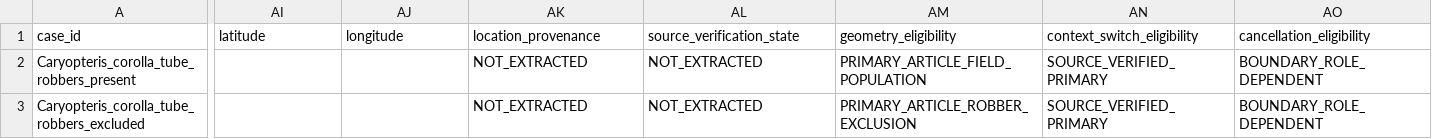
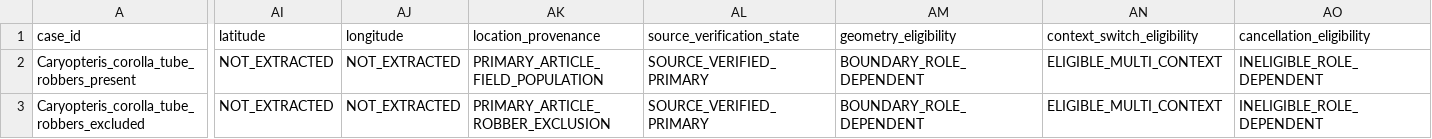
Before and after one commit to zuizui0223/sch, a CSV file: data/SCH_MACROECOLOGY_H2_CONTEXT_CASES_BATCH2_V1.csv, drawn as a sheet; only a part is shown, gaps mark what is left out; the diff covers the shown part only; the diff names each change by its address in the sheet, - before the commit and + after, or states it on an @@ line.

Commit message:
Serialize Caryopteris H2 cases to exact schema

```diff
--- a/data/SCH_MACROECOLOGY_H2_CONTEXT_CASES_BATCH2_V1.csv
+++ b/data/SCH_MACROECOLOGY_H2_CONTEXT_CASES_BATCH2_V1.csv
-AI2:AI3 (latitude): (empty)
+AI2:AI3 (latitude): NOT_EXTRACTED
-AJ2:AJ3 (longitude): (empty)
+AJ2:AJ3 (longitude): NOT_EXTRACTED
-AK2 (location_provenance): NOT_EXTRACTED
+AK2 (location_provenance): PRIMARY_ARTICLE_FIELD_POPULATION
-AL2:AL3 (source_verification_state): NOT_EXTRACTED
+AL2:AL3 (source_verification_state): SOURCE_VERIFIED_PRIMARY
-AM2 (geometry_eligibility): PRIMARY_ARTICLE_FIELD_POPULATION
+AM2 (geometry_eligibility): BOUNDARY_ROLE_DEPENDENT
-AN2:AN3 (context_switch_eligibility): SOURCE_VERIFIED_PRIMARY
+AN2:AN3 (context_switch_eligibility): ELIGIBLE_MULTI_CONTEXT
-AO2:AO3 (cancellation_eligibility): BOUNDARY_ROLE_DEPENDENT
+AO2:AO3 (cancellation_eligibility): INELIGIBLE_ROLE_DEPENDENT
-AK3 (location_provenance): NOT_EXTRACTED
+AK3 (location_provenance): PRIMARY_ARTICLE_ROBBER_EXCLUSION
-AM3 (geometry_eligibility): PRIMARY_ARTICLE_ROBBER_EXCLUSION
+AM3 (geometry_eligibility): BOUNDARY_ROLE_DEPENDENT
```
Also changed, not shown: 10 edited cells elsewhere in this file.
